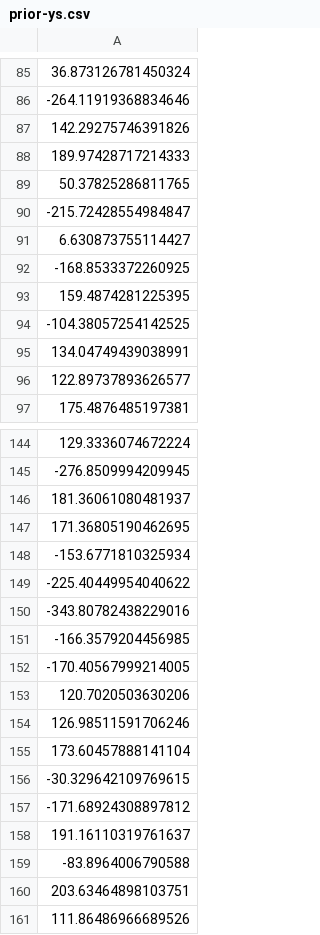
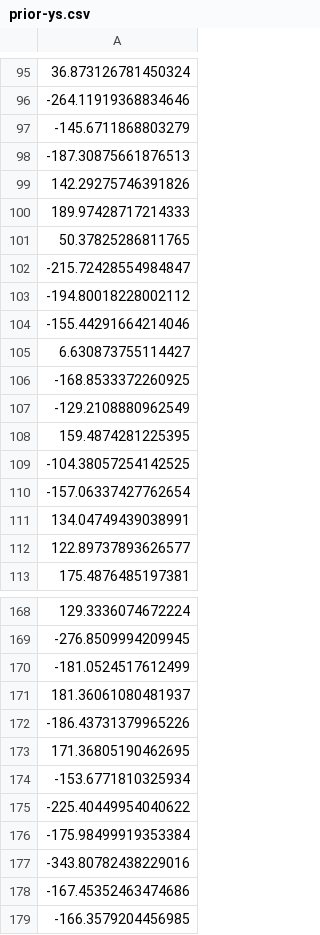
Before and after one commit to stefan-niculae/lunar-rainbow, a CSV file: prior-ys.csv, drawn as a sheet; only a part is shown, gaps mark what is left out; the shorter side is filled out with more unchanged rows; the diff covers the shown part only.

```diff
--- a/prior-ys.csv
+++ b/prior-ys.csv
@@ -86,2 +96,4 @@
 -264.11919368834646
+-145.6711868803279
+-187.30875661876513
 142.29275746391826
@@ -90,6 +102,10 @@
 -215.72428554984847
+-194.80018228002112
+-155.44291664214046
 6.630873755114427
 -168.8533372260925
+-129.2108880962549
 159.4874281225395
 -104.38057254142525
+-157.06337427762654
 134.04749439038991
@@ -145,3 +169,5 @@
 -276.8509994209945
+-181.0524517612499
 181.36061080481937
+-186.43731379965226
 171.36805190462695
@@ -149,3 +175,5 @@
 -225.40449954040622
+-175.98499919353384
 -343.80782438229016
+-167.45352463474686
 -166.3579204456985
```
Also changed, not shown: 26 added rows elsewhere in this file, 1 other file.
